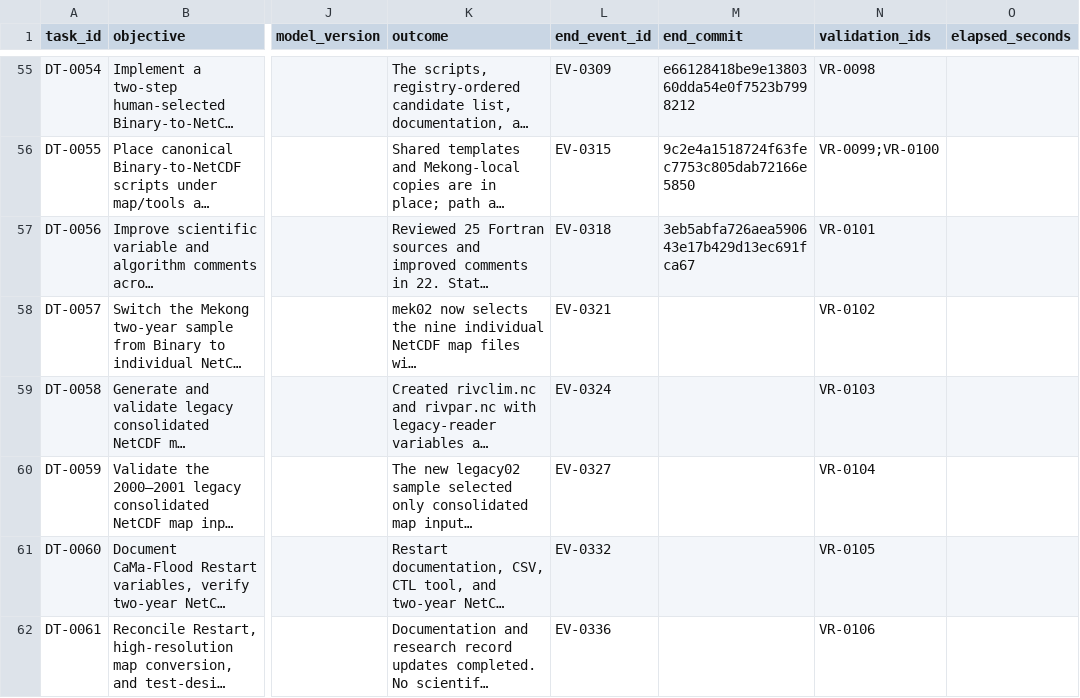
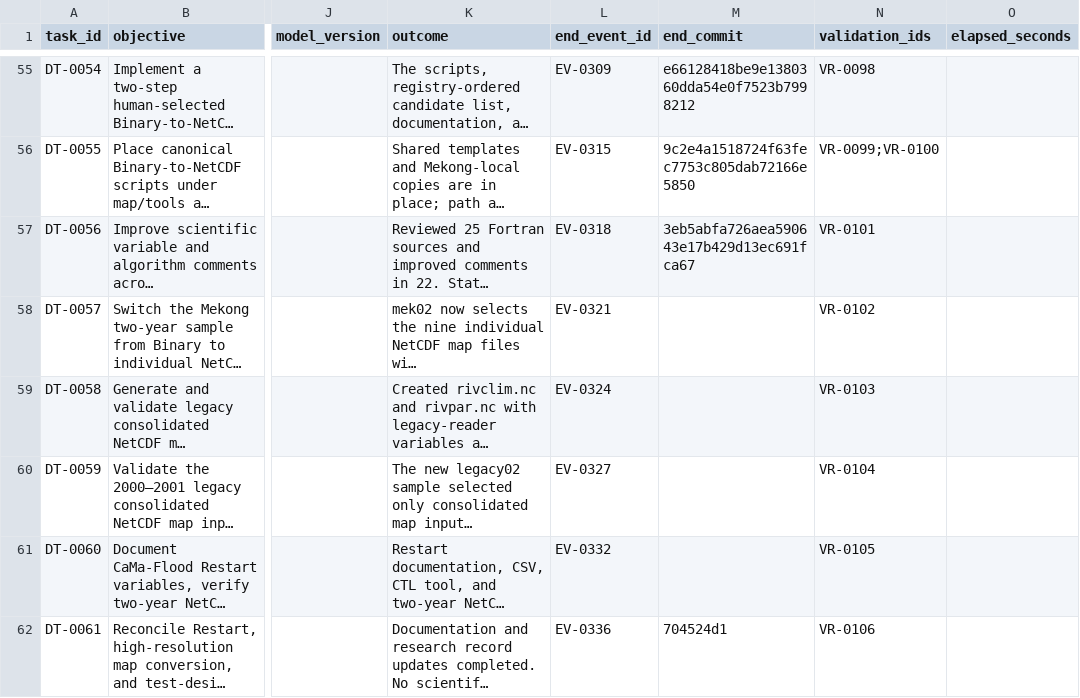
Before and after one commit to global-hydrodynamics/CaMa-Flood_v4, a CSV file: research/development_tasks.csv, drawn as a sheet; only a part is shown, gaps mark what is left out; long unchanged cells end in …; the diff names each change by its address in the sheet, - before the commit and + after, or states it on an @@ line.

Commit message:
Record documentation reconciliation commit

```diff
--- a/research/development_tasks.csv
+++ b/research/development_tasks.csv
-M62 (end_commit): (empty)
+M62 (end_commit): 704524d1
```
